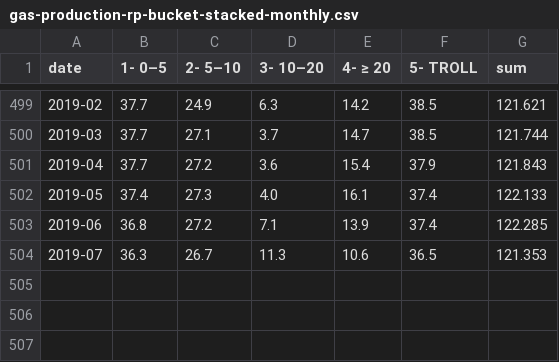
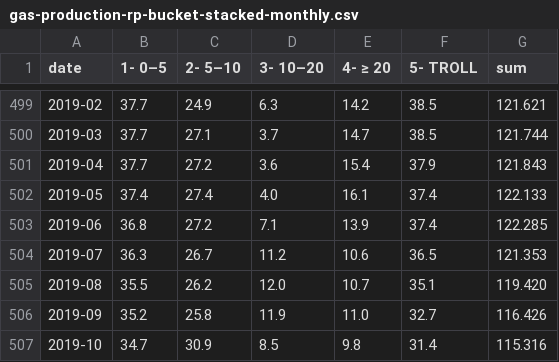
Before and after one commit to ivarref/clj-simple-chart, a CSV file: data/ncs/gas-production-rp-bucket-stacked-monthly.csv, drawn as a sheet; only a part is shown, gaps mark what is left out.

```diff
--- a/data/ncs/gas-production-rp-bucket-stacked-monthly.csv
+++ b/data/ncs/gas-production-rp-bucket-stacked-monthly.csv
@@ -501,4 +501,7 @@ date,1- 0–5,2- 5–10,3- 10–20,4- ≥ 20,5- TROLL,sum
 2019-04,37.7,27.2,3.6,15.4,37.9,121.843
-2019-05,37.4,27.3,4.0,16.1,37.4,122.133
+2019-05,37.4,27.4,4.0,16.1,37.4,122.133
 2019-06,36.8,27.2,7.1,13.9,37.4,122.285
-2019-07,36.3,26.7,11.3,10.6,36.5,121.353
+2019-07,36.3,26.7,11.2,10.6,36.5,121.353
+2019-08,35.5,26.2,12.0,10.7,35.1,119.420
+2019-09,35.2,25.8,11.9,11.0,32.7,116.426
+2019-10,34.7,30.9,8.5,9.8,31.4,115.316
```
Also changed, not shown: data/ncs/gas-production-rp-bucket-stacked-yearly.csv, 2 other files.
